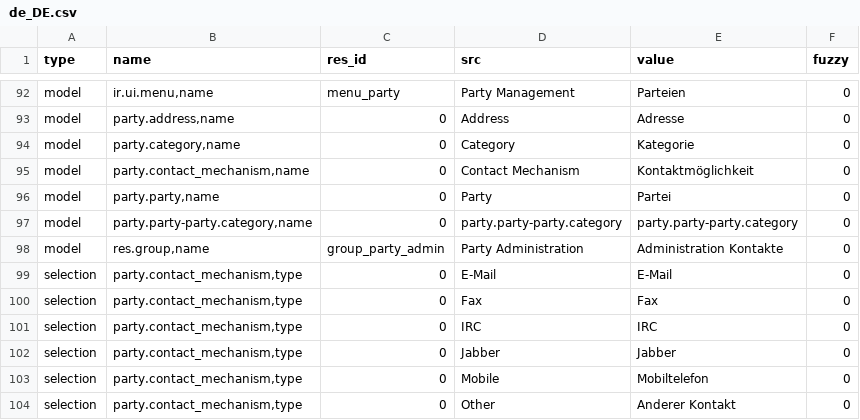
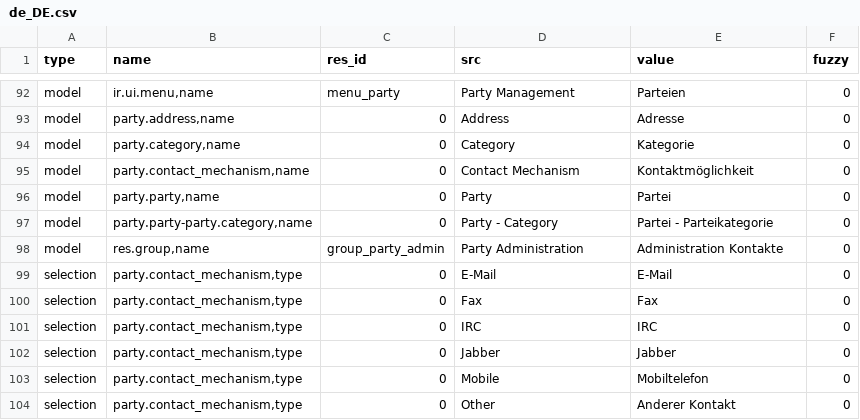
Before and after one commit to PritishC/party, a CSV file: de_DE.csv, drawn as a sheet; only a part is shown, gaps mark what is left out.

Commit message:
Update translation for de_DE

```diff
--- a/de_DE.csv
+++ b/de_DE.csv
@@ -96,3 +96,3 @@ model,"party.contact_mechanism,name",0,Contact Mechanism,Kontaktmöglichkeit,0
 model,"party.party,name",0,Party,Partei,0
-model,"party.party-party.category,name",0,party.party-party.category,party.party-party.category,0
+model,"party.party-party.category,name",0,Party - Category,Partei - Parteikategorie,0
 model,"res.group,name",group_party_admin,Party Administration,Administration Kontakte,0
```
